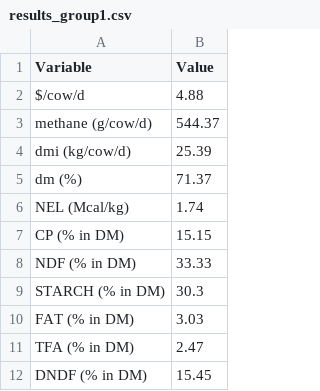
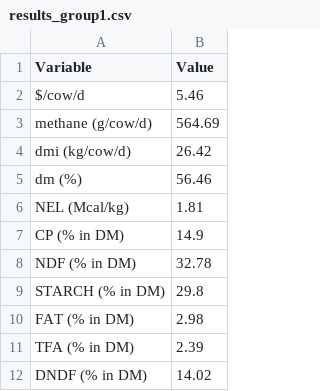
Before and after one commit to YijingGong/Diet-optimization-and-nutritional-grouping, a CSV file: results_group1.csv, drawn as a sheet.

```diff
--- a/results_group1.csv
+++ b/results_group1.csv
@@ -1,12 +1,12 @@
 Variable,Value
-$/cow/d,4.88
-methane (g/cow/d),544.37
-dmi (kg/cow/d),25.39
-dm (%),71.37
-NEL (Mcal/kg),1.74
-CP (% in DM),15.15
-NDF (% in DM),33.33
-STARCH (% in DM),30.3
-FAT (% in DM),3.03
-TFA (% in DM),2.47
-DNDF (% in DM),15.45
+$/cow/d,5.46
+methane (g/cow/d),564.69
+dmi (kg/cow/d),26.42
+dm (%),56.46
+NEL (Mcal/kg),1.81
+CP (% in DM),14.9
+NDF (% in DM),32.78
+STARCH (% in DM),29.8
+FAT (% in DM),2.98
+TFA (% in DM),2.39
+DNDF (% in DM),14.02
```
Also changed, not shown: 2 other files.
